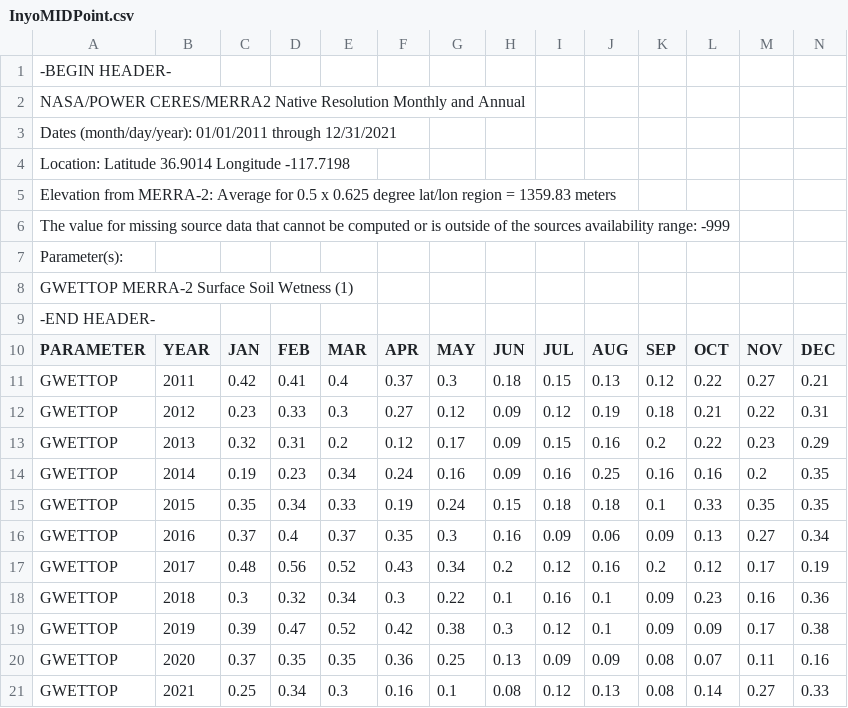
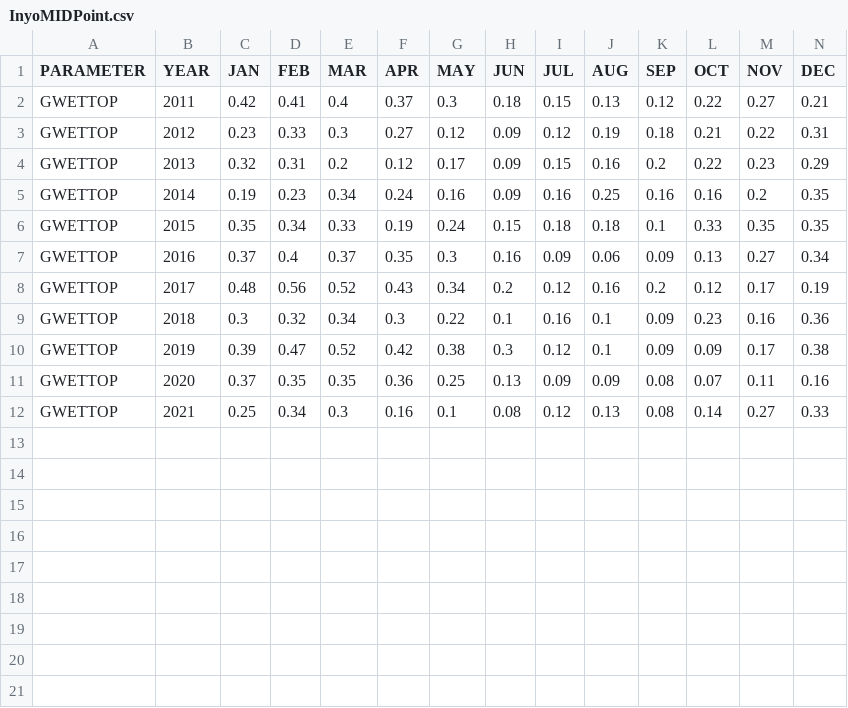
Before and after one commit to jchaghouri/soil_wetness_central_valley, a CSV file: Data/InyoMIDPoint.csv, drawn as a sheet; only a part is shown; rows hold the shown columns only; the diff names each change by its address in the sheet, - before the commit and + after, or states it on an @@ line.

```diff
--- a/Data/InyoMIDPoint.csv
+++ b/Data/InyoMIDPoint.csv
-row 1: -BEGIN HEADER-
-row 2: NASA/POWER CERES/MERRA2 Native Resolution Monthly and Annual
-row 3: Dates (month/day/year): 01/01/2011 through 12/31/2021
-row 4: Location: Latitude 36.9014 Longitude -117.7198
-row 5: Elevation from MERRA-2: Average for 0.5 x 0.625 degree lat/lon region = 1359.83 meters
-row 6: The value for missing source data that cannot be computed or is outside of the sources availability range: -999
-row 7: Parameter(s):
-row 8: GWETTOP MERRA-2 Surface Soil Wetness (1)
-row 9: -END HEADER-
```
Also changed, not shown: Data/AlpineMIDPoint.csv, Data/CalaverasMIDPoint.csv, 45 other files.
